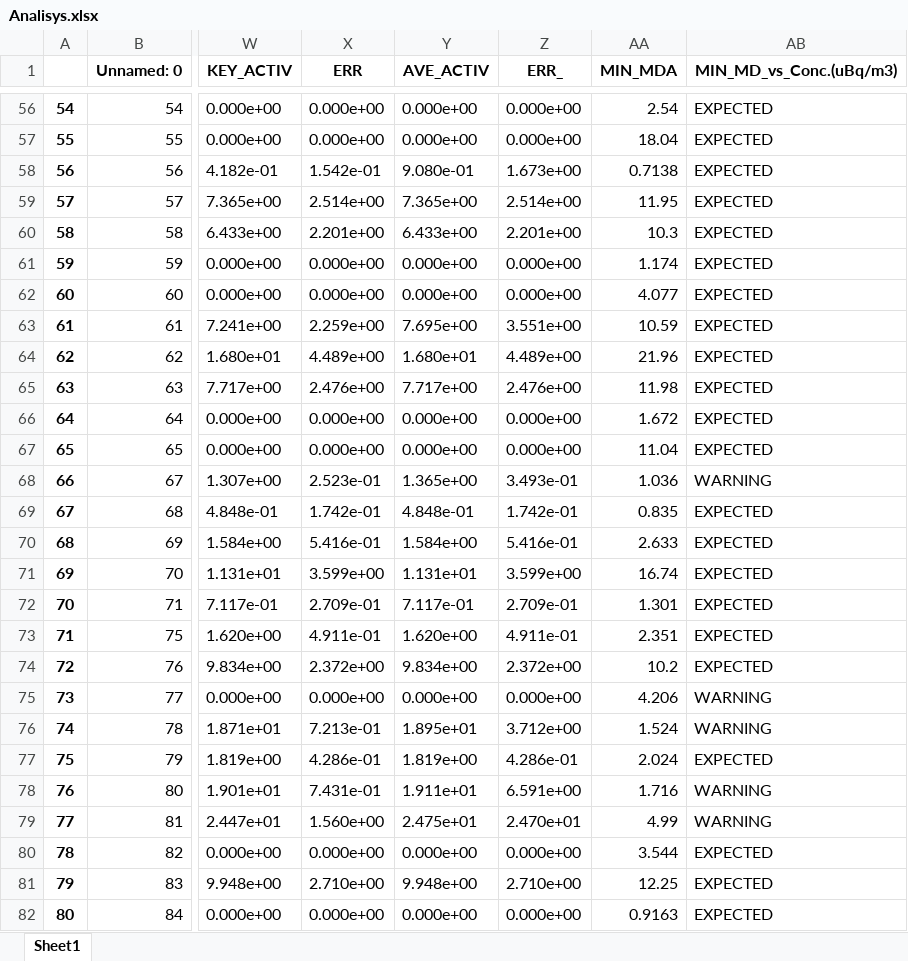
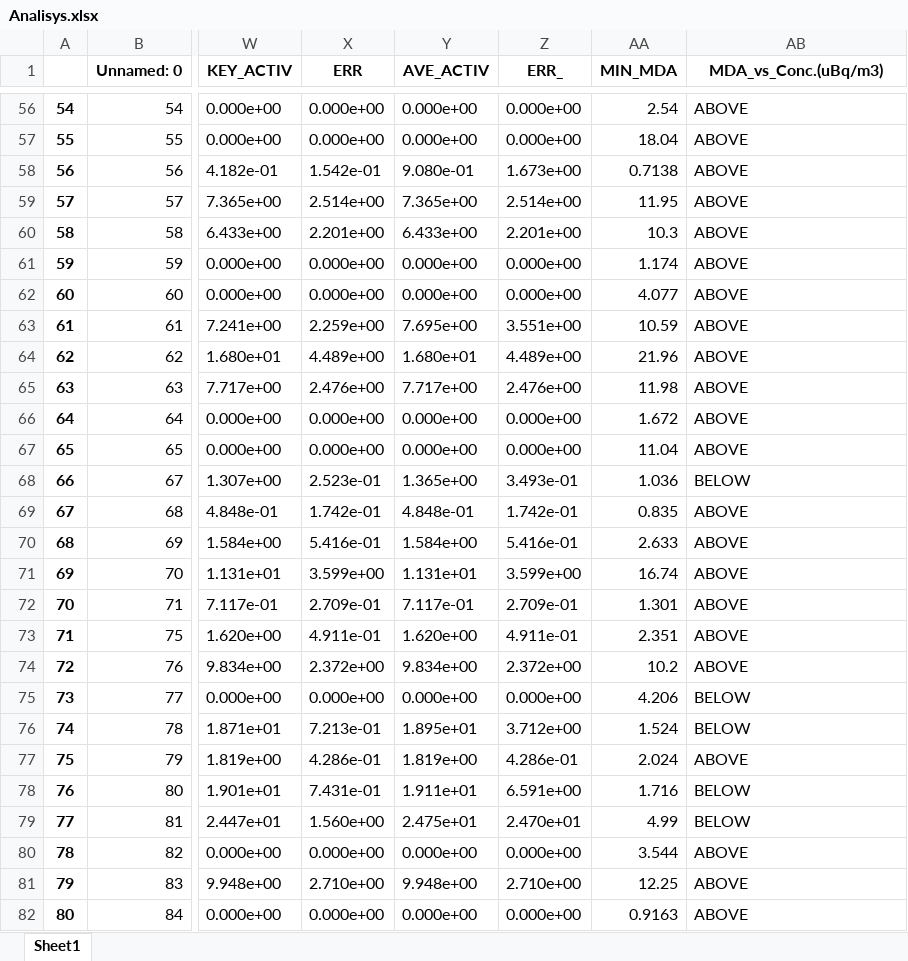
Before and after one commit to thegrafico/GUI-for-radiation-analysis, an Excel workbook: Analisys.xlsx, sheet Sheet1, drawn as a sheet; only a part is shown, gaps mark what is left out; values as stored, in another font and other column widths than the file's, no borders; the diff covers the shown part only; the diff names each change by its address in the sheet, - before the commit and + after, or states it on an @@ line.

```diff
--- a/Analisys.xlsx (sheet Sheet1)
+++ b/Analisys.xlsx (sheet Sheet1)
-AB1: MIN_MD_vs_Conc.(uBq/m3)
+AB1: MDA_vs_Conc.(uBq/m3)
-AB56:AB67 (MDA_vs_Conc.(uBq/m3)): EXPECTED
+AB56:AB67 (MDA_vs_Conc.(uBq/m3)): ABOVE
-AB68 (MDA_vs_Conc.(uBq/m3)): WARNING
+AB68 (MDA_vs_Conc.(uBq/m3)): BELOW
-AB69:AB74 (MDA_vs_Conc.(uBq/m3)): EXPECTED
+AB69:AB74 (MDA_vs_Conc.(uBq/m3)): ABOVE
-AB75:AB76 (MDA_vs_Conc.(uBq/m3)): WARNING
+AB75:AB76 (MDA_vs_Conc.(uBq/m3)): BELOW
-AB77 (MDA_vs_Conc.(uBq/m3)): EXPECTED
+AB77 (MDA_vs_Conc.(uBq/m3)): ABOVE
-AB78:AB79 (MDA_vs_Conc.(uBq/m3)): WARNING
+AB78:AB79 (MDA_vs_Conc.(uBq/m3)): BELOW
-AB80:AB82 (MDA_vs_Conc.(uBq/m3)): EXPECTED
+AB80:AB82 (MDA_vs_Conc.(uBq/m3)): ABOVE
```
Also changed, not shown: 318 edited cells elsewhere in this sheet, clean.xlsx, 4 other files.
